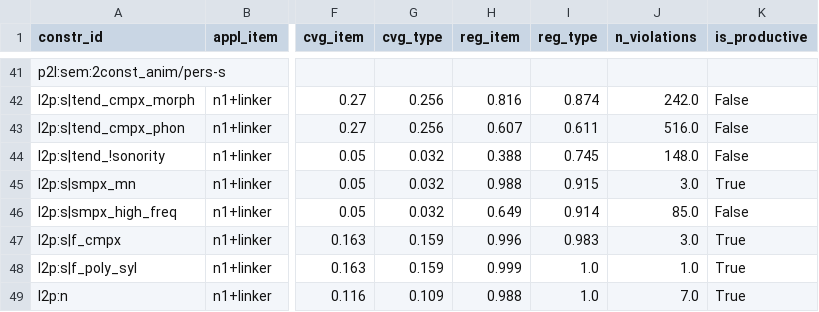
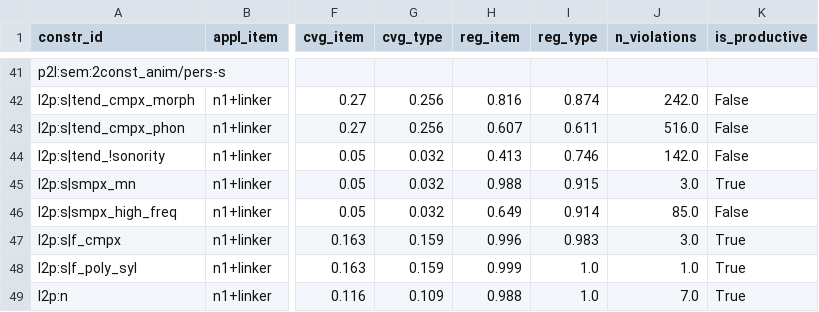
Before and after one commit to maxschmaltz/DieKonstraints, a TSV file: out/constraints/applicability_statistics/gecodb_v06/appl_statistics.tsv, drawn as a sheet; only a part is shown, gaps mark what is left out; the diff names each change by its address in the sheet, - before the commit and + after, or states it on an @@ line.

```diff
--- a/out/constraints/applicability_statistics/gecodb_v06/appl_statistics.tsv
+++ b/out/constraints/applicability_statistics/gecodb_v06/appl_statistics.tsv
-H44 (reg_item): 0.388
+H44 (reg_item): 0.413
-I44 (reg_type): 0.745
+I44 (reg_type): 0.746
-J44 (n_violations): 148.0
+J44 (n_violations): 142.0
```
Also changed, not shown: out/constraints/applicability_statistics/appl_statistics_summary.tsv, out/constraints/applicability_statistics/gecodb_v07/appl_statistics.tsv, 7 other files.
